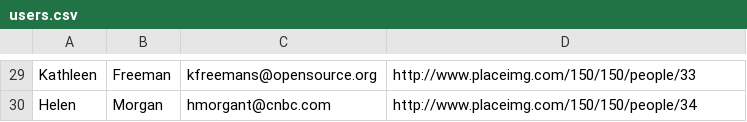
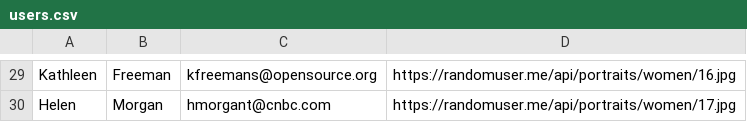
Before and after one commit to harishraisinghani/midterm, a CSV file: db/data/users.csv, drawn as a sheet; only a part is shown, gaps mark what is left out; the diff covers the shown part only; the diff names each change by its address in the sheet, - before the commit and + after, or states it on an @@ line.

```diff
--- a/db/data/users.csv
+++ b/db/data/users.csv
-D29: http://www.placeimg.com/150/150/people/33
+D29: https://randomuser.me/api/portraits/women/16.jpg
-D30: http://www.placeimg.com/150/150/people/34
+D30: https://randomuser.me/api/portraits/women/17.jpg
```
Also changed, not shown: 28 edited cells elsewhere in this file, 1 other file.
